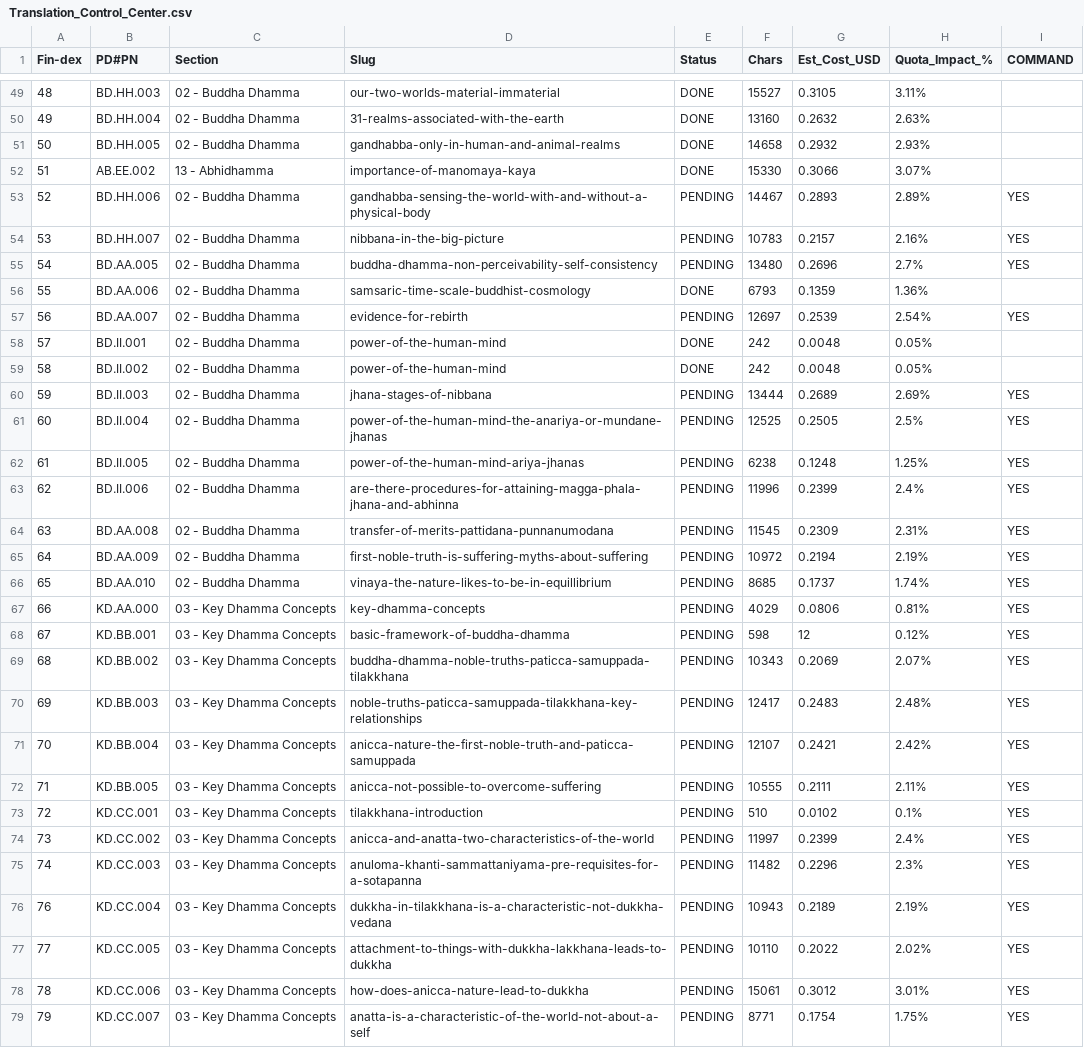
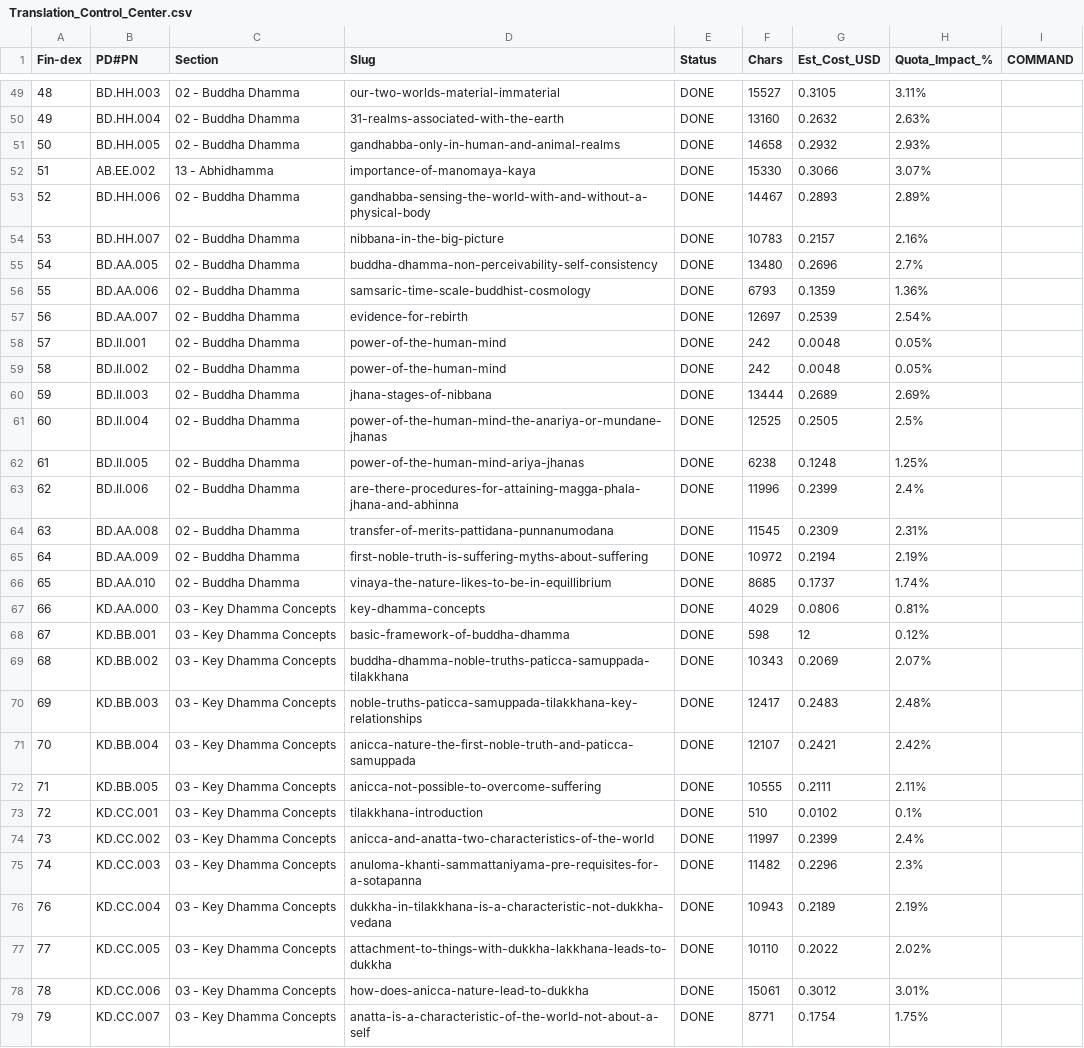
Before and after one commit to matikamata/axis-niddhi, a CSV file: pipeline/metadata/Translation_Control_Center.csv, drawn as a sheet; only a part is shown, gaps mark what is left out; the diff covers the shown part only.

Commit message:
prep(deepl): refresh translation menu and private file guard

```diff
--- a/pipeline/metadata/Translation_Control_Center.csv
+++ b/pipeline/metadata/Translation_Control_Center.csv
@@ -52,28 +52,28 @@ Fin-dex,PD#PN,Section,Slug,Status,Chars,Est_Cost_USD,Quota_Impact_%,COMMAND
 51,AB.EE.002,13 - Abhidhamma,importance-of-manomaya-kaya,DONE,15330,0.3066,3.07%,
-52,BD.HH.006,02 - Buddha Dhamma,gandhabba-sensing-the-world-with-and-without-a-physical-body,PENDING,14467,0.2893,2.89%,YES
-53,BD.HH.007,02 - Buddha Dhamma,nibbana-in-the-big-picture,PENDING,10783,0.2157,2.16%,YES
-54,BD.AA.005,02 - Buddha Dhamma,buddha-dhamma-non-perceivability-self-consistency,PENDING,13480,0.2696,2.7%,YES
+52,BD.HH.006,02 - Buddha Dhamma,gandhabba-sensing-the-world-with-and-without-a-physical-body,DONE,14467,0.2893,2.89%,
+53,BD.HH.007,02 - Buddha Dhamma,nibbana-in-the-big-picture,DONE,10783,0.2157,2.16%,
+54,BD.AA.005,02 - Buddha Dhamma,buddha-dhamma-non-perceivability-self-consistency,DONE,13480,0.2696,2.7%,
 55,BD.AA.006,02 - Buddha Dhamma,samsaric-time-scale-buddhist-cosmology,DONE,6793,0.1359,1.36%,
-56,BD.AA.007,02 - Buddha Dhamma,evidence-for-rebirth,PENDING,12697,0.2539,2.54%,YES
+56,BD.AA.007,02 - Buddha Dhamma,evidence-for-rebirth,DONE,12697,0.2539,2.54%,
 57,BD.II.001,02 - Buddha Dhamma,power-of-the-human-mind,DONE,242,0.0048,0.05%,
 58,BD.II.002,02 - Buddha Dhamma,power-of-the-human-mind,DONE,242,0.0048,0.05%,
-59,BD.II.003,02 - Buddha Dhamma,jhana-stages-of-nibbana,PENDING,13444,0.2689,2.69%,YES
-60,BD.II.004,02 - Buddha Dhamma,power-of-the-human-mind-the-anariya-or-mundane-jhanas,PENDING,12525,0.2505,2.5%,YES
-61,BD.II.005,02 - Buddha Dhamma,power-of-the-human-mind-ariya-jhanas,PENDING,6238,0.1248,1.25%,YES
-62,BD.II.006,02 - Buddha Dhamma,are-there-procedures-for-attaining-magga-phala-jhana-and-abhinna,PENDING,11996,0.2399,2.4%,YES
-63,BD.AA.008,02 - Buddha Dhamma,transfer-of-merits-pattidana-punnanumodana,PENDING,11545,0.2309,2.31%,YES
-64,BD.AA.009,02 - Buddha Dhamma,first-noble-truth-is-suffering-myths-about-suffering,PENDING,10972,0.2194,2.19%,YES
-65,BD.AA.010,02 - Buddha Dhamma,vinaya-the-nature-likes-to-be-in-equillibrium,PENDING,8685,0.1737,1.74%,YES
-66,KD.AA.000,03 - Key Dhamma Concepts,key-dhamma-concepts,PENDING,4029,0.0806,0.81%,YES
-67,KD.BB.001,03 - Key Dhamma Concepts,basic-framework-of-buddha-dhamma,PENDING,598,12,0.12%,YES
-68,KD.BB.002,03 - Key Dhamma Concepts,buddha-dhamma-noble-truths-paticca-samuppada-tilakkhana,PENDING,10343,0.2069,2.07%,YES
-69,KD.BB.003,03 - Key Dhamma Concepts,noble-truths-paticca-samuppada-tilakkhana-key-relationships,PENDING,12417,0.2483,2.48%,YES
-70,KD.BB.004,03 - Key Dhamma Concepts,anicca-nature-the-first-noble-truth-and-paticca-samuppada,PENDING,12107,0.2421,2.42%,YES
-71,KD.BB.005,03 - Key Dhamma Concepts,anicca-not-possible-to-overcome-suffering,PENDING,10555,0.2111,2.11%,YES
-72,KD.CC.001,03 - Key Dhamma Concepts,tilakkhana-introduction,PENDING,510,0.0102,0.1%,YES
-73,KD.CC.002,03 - Key Dhamma Concepts,anicca-and-anatta-two-characteristics-of-the-world,PENDING,11997,0.2399,2.4%,YES
-74,KD.CC.003,03 - Key Dhamma Concepts,anuloma-khanti-sammattaniyama-pre-requisites-for-a-sotapanna,PENDING,11482,0.2296,2.3%,YES
-76,KD.CC.004,03 - Key Dhamma Concepts,dukkha-in-tilakkhana-is-a-characteristic-not-dukkha-vedana,PENDING,10943,0.2189,2.19%,YES
-77,KD.CC.005,03 - Key Dhamma Concepts,attachment-to-things-with-dukkha-lakkhana-leads-to-dukkha,PENDING,10110,0.2022,2.02%,YES
-78,KD.CC.006,03 - Key Dhamma Concepts,how-does-anicca-nature-lead-to-dukkha,PENDING,15061,0.3012,3.01%,YES
-79,KD.CC.007,03 - Key Dhamma Concepts,anatta-is-a-characteristic-of-the-world-not-about-a-self,PENDING,8771,0.1754,1.75%,YES
+59,BD.II.003,02 - Buddha Dhamma,jhana-stages-of-nibbana,DONE,13444,0.2689,2.69%,
+60,BD.II.004,02 - Buddha Dhamma,power-of-the-human-mind-the-anariya-or-mundane-jhanas,DONE,12525,0.2505,2.5%,
+61,BD.II.005,02 - Buddha Dhamma,power-of-the-human-mind-ariya-jhanas,DONE,6238,0.1248,1.25%,
+62,BD.II.006,02 - Buddha Dhamma,are-there-procedures-for-attaining-magga-phala-jhana-and-abhinna,DONE,11996,0.2399,2.4%,
+63,BD.AA.008,02 - Buddha Dhamma,transfer-of-merits-pattidana-punnanumodana,DONE,11545,0.2309,2.31%,
+64,BD.AA.009,02 - Buddha Dhamma,first-noble-truth-is-suffering-myths-about-suffering,DONE,10972,0.2194,2.19%,
+65,BD.AA.010,02 - Buddha Dhamma,vinaya-the-nature-likes-to-be-in-equillibrium,DONE,8685,0.1737,1.74%,
+66,KD.AA.000,03 - Key Dhamma Concepts,key-dhamma-concepts,DONE,4029,0.0806,0.81%,
+67,KD.BB.001,03 - Key Dhamma Concepts,basic-framework-of-buddha-dhamma,DONE,598,12,0.12%,
+68,KD.BB.002,03 - Key Dhamma Concepts,buddha-dhamma-noble-truths-paticca-samuppada-tilakkhana,DONE,10343,0.2069,2.07%,
+69,KD.BB.003,03 - Key Dhamma Concepts,noble-truths-paticca-samuppada-tilakkhana-key-relationships,DONE,12417,0.2483,2.48%,
+70,KD.BB.004,03 - Key Dhamma Concepts,anicca-nature-the-first-noble-truth-and-paticca-samuppada,DONE,12107,0.2421,2.42%,
+71,KD.BB.005,03 - Key Dhamma Concepts,anicca-not-possible-to-overcome-suffering,DONE,10555,0.2111,2.11%,
+72,KD.CC.001,03 - Key Dhamma Concepts,tilakkhana-introduction,DONE,510,0.0102,0.1%,
+73,KD.CC.002,03 - Key Dhamma Concepts,anicca-and-anatta-two-characteristics-of-the-world,DONE,11997,0.2399,2.4%,
+74,KD.CC.003,03 - Key Dhamma Concepts,anuloma-khanti-sammattaniyama-pre-requisites-for-a-sotapanna,DONE,11482,0.2296,2.3%,
+76,KD.CC.004,03 - Key Dhamma Concepts,dukkha-in-tilakkhana-is-a-characteristic-not-dukkha-vedana,DONE,10943,0.2189,2.19%,
+77,KD.CC.005,03 - Key Dhamma Concepts,attachment-to-things-with-dukkha-lakkhana-leads-to-dukkha,DONE,10110,0.2022,2.02%,
+78,KD.CC.006,03 - Key Dhamma Concepts,how-does-anicca-nature-lead-to-dukkha,DONE,15061,0.3012,3.01%,
+79,KD.CC.007,03 - Key Dhamma Concepts,anatta-is-a-characteristic-of-the-world-not-about-a-self,DONE,8771,0.1754,1.75%,
```
Also changed, not shown: 119 edited cells elsewhere in this file, 1 other file.
